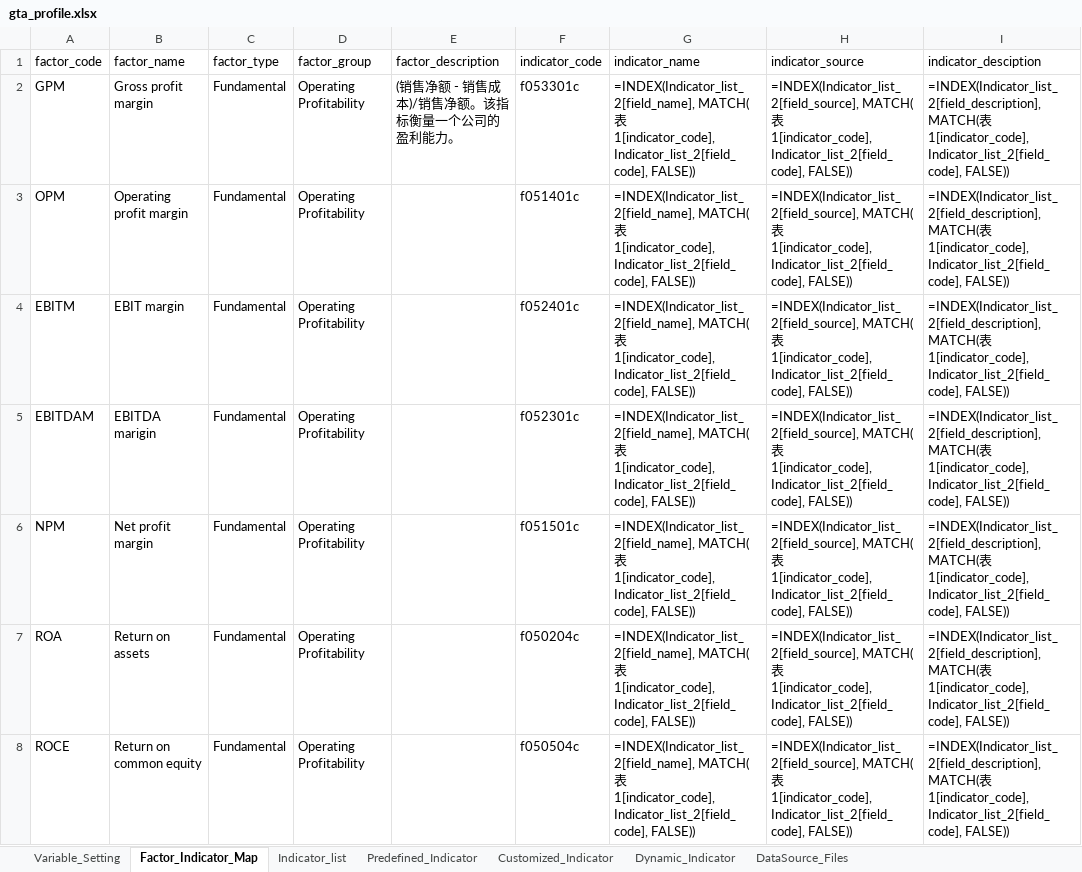
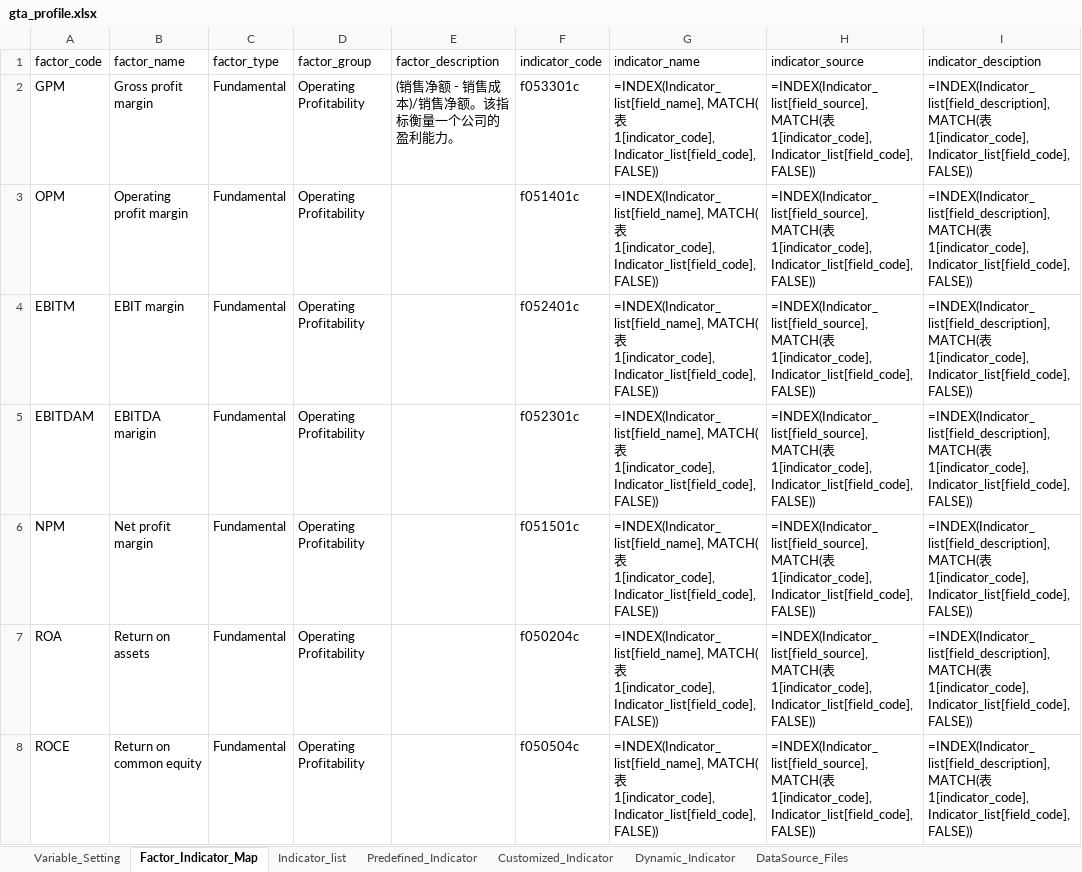
Before and after one commit to chriszheng2016/zstmodelr, an Excel workbook: inst/etc/gta_profile.xlsx, sheet Factor_Indicator_Map, drawn as a sheet; only a part is shown; values as stored, in another font and other column widths than the file's, no borders; formulas are shown in place of their values; conditional formats and table styles not drawn; the diff covers the shown part only; the diff names each change by its address in the sheet, - before the commit and + after, or states it on an @@ line.

Commit message:
ENH: revise factor-test-report to use indicator-build feature
     revise model-factor-choice.rmd to use new feature of indicator-build.
revise build-factor-test-report by reducing caching temp and add testing on
limit stocks.

```diff
--- a/inst/etc/gta_profile.xlsx (sheet Factor_Indicator_Map)
+++ b/inst/etc/gta_profile.xlsx (sheet Factor_Indicator_Map)
-G2:G8 (indicator_name): =INDEX(Indicator_list_2[field_name], MATCH(表1[indicator_code],Indicator_list_2[field_code], FALSE))
+G2:G8 (indicator_name): =INDEX(Indicator_list[field_name], MATCH(表1[indicator_code],Indicator_list[field_code], FALSE))
-H2:H8 (indicator_source): =INDEX(Indicator_list_2[field_source], MATCH(表1[indicator_code],Indicator_list_2[field_code], FALSE))
+H2:H8 (indicator_source): =INDEX(Indicator_list[field_source], MATCH(表1[indicator_code],Indicator_list[field_code], FALSE))
-I2:I8 (indicator_desciption): =INDEX(Indicator_list_2[field_description], MATCH(表1[indicator_code],Indicator_list_2[field_code], FALSE))
+I2:I8 (indicator_desciption): =INDEX(Indicator_list[field_description], MATCH(表1[indicator_code],Indicator_list[field_code], FALSE))
```
Also changed, not shown: 72 edited cells elsewhere in this sheet, 3 other files.
